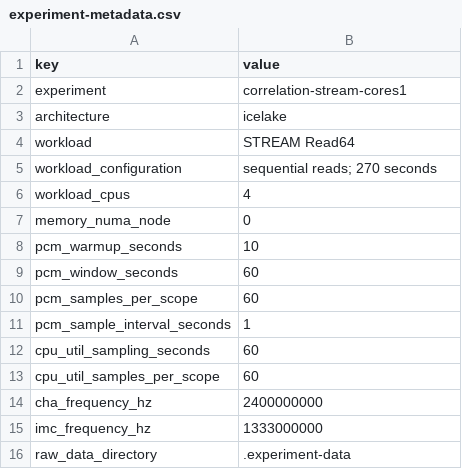
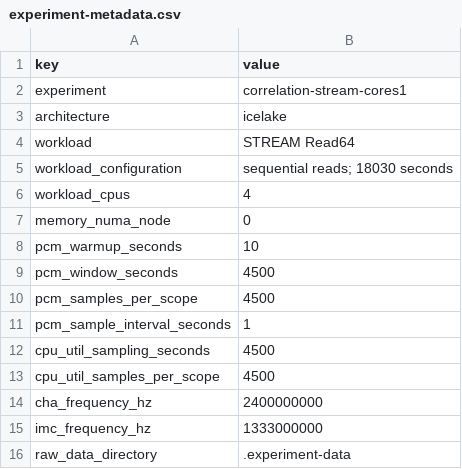
Before and after one commit to katieyan1/understanding-the-host-network, a CSV file: .correlation-data/stream/experiment-metadata.csv, drawn as a sheet.

```diff
--- a/.correlation-data/stream/experiment-metadata.csv
+++ b/.correlation-data/stream/experiment-metadata.csv
@@ -4,3 +4,3 @@ architecture,icelake
 workload,STREAM Read64
-workload_configuration,sequential reads; 270 seconds
+workload_configuration,sequential reads; 18030 seconds
 workload_cpus,4
@@ -8,7 +8,7 @@ memory_numa_node,0
 pcm_warmup_seconds,10
-pcm_window_seconds,60
-pcm_samples_per_scope,60
+pcm_window_seconds,4500
+pcm_samples_per_scope,4500
 pcm_sample_interval_seconds,1
-cpu_util_sampling_seconds,60
-cpu_util_samples_per_scope,60
+cpu_util_sampling_seconds,4500
+cpu_util_samples_per_scope,4500
 cha_frequency_hz,2400000000
```
Also changed, not shown: .correlation-data/stream/dependable-metric-summary.csv, .correlation-data/stream/high-correlation.csv, 6 other files.
